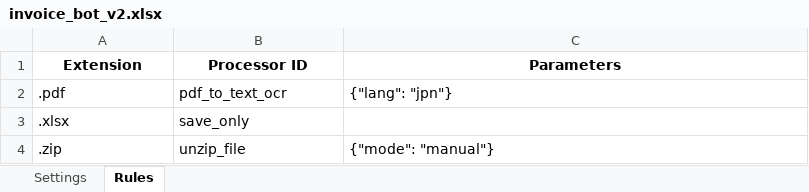
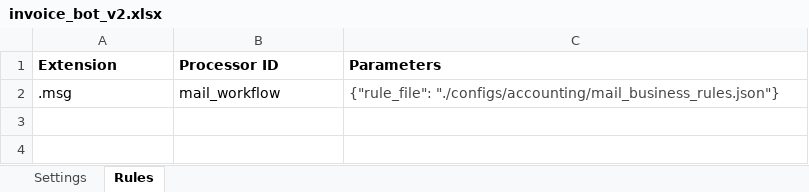
Before and after one commit to hitoshikumagai/Pseudo-Semantic-Bridge, an Excel workbook: specs/accounting/invoice_bot_v2.xlsx, sheet Rules, drawn as a sheet; values as stored, in another font and other column widths than the file's, no borders; removed rows and columns are numbered as before the commit, all else as after; the diff names each change by its address in the sheet, - before the commit and + after, or states it on an @@ line.

Commit message:
feat: Complete end-to-end workflow for Excel-driven Invoice Bot
- Implemented `mail_workflow` to route emails based on business rules.
- Refactored `builder.py` and `main.py` to use Facade pattern for config compilation.
- Fixed `KeyError` in Engine core regarding Enum vs String handling.
- Resolved path issues: Engine now correctly reads compiled JSON configs.
- Verified successful OCR and file saving execution.

```diff
--- a/specs/accounting/invoice_bot_v2.xlsx (sheet Rules)
+++ b/specs/accounting/invoice_bot_v2.xlsx (sheet Rules)
-A1:C1 alignment: center
+A1:C1 alignment: left
-row 2: .pdf | pdf_to_text_ocr | {"lang": "jpn"}
-row 3: .xlsx | save_only
-row 4: .zip | unzip_file | {"mode": "manual"}
+row 2: .msg | mail_workflow | {"rule_file": "./configs/accounting/mail_business_rules.json"}
```
Also changed, not shown: 15 other files.
